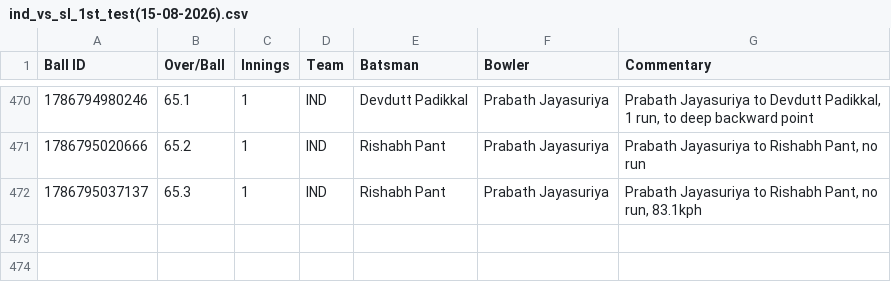
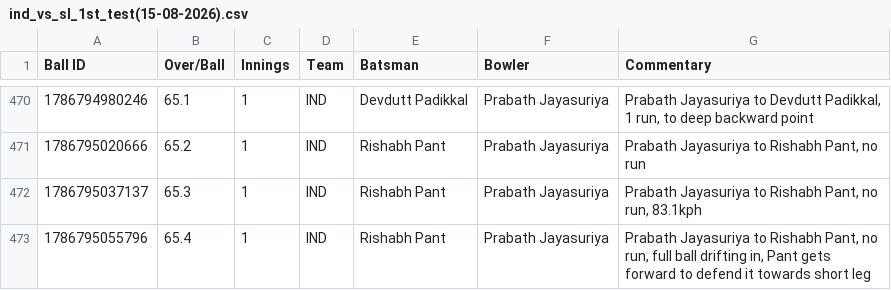
Before and after one commit to heisenricher/cricket_data, a CSV file: ind_vs_sl_1st_test(15-08-2026).csv, drawn as a sheet; only a part is shown, gaps mark what is left out.

```diff
--- a/ind_vs_sl_1st_test(15-08-2026).csv
+++ b/ind_vs_sl_1st_test(15-08-2026).csv
@@ -472 +472,2 @@ Ball ID,Over/Ball,Innings,Team,Batsman,Bowler,Commentary
 1786795037137,65.3,1,IND,Rishabh Pant,Prabath Jayasuriya,"Prabath Jayasuriya to Rishabh Pant, no run, 83.1kph"
+1786795055796,65.4,1,IND,Rishabh Pant,Prabath Jayasuriya,"Prabath Jayasuriya to Rishabh Pant, no run, full ball drifting in, Pant gets forward to defend it towards short leg"
```
Also changed, not shown: ire_vs_afg_5th_odi(15-08-2026).csv.
